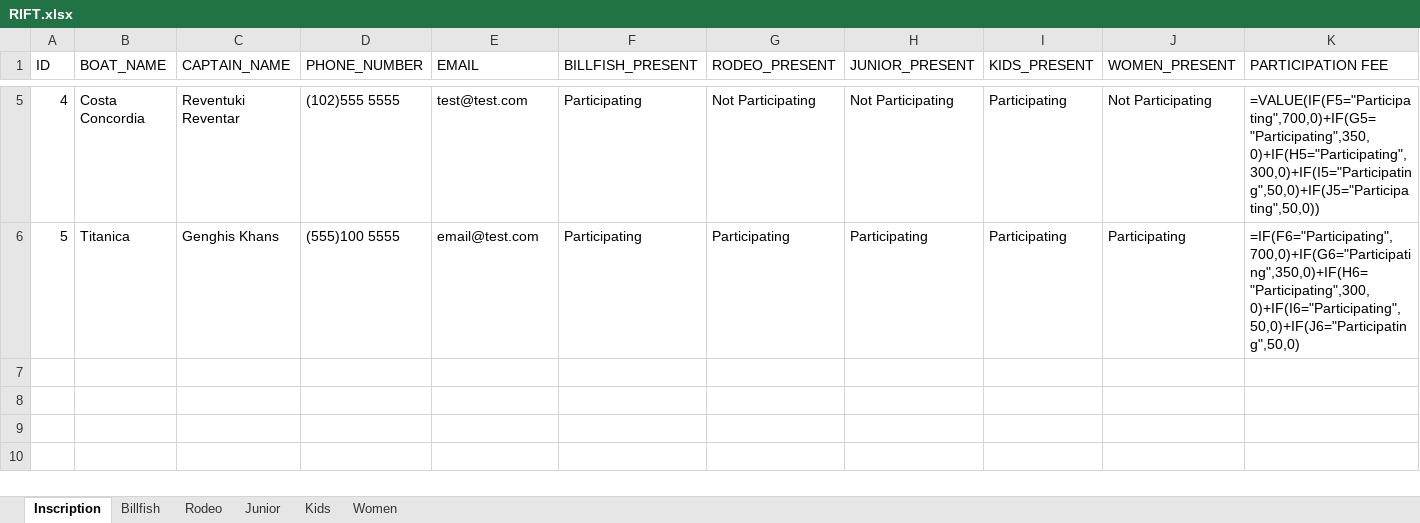
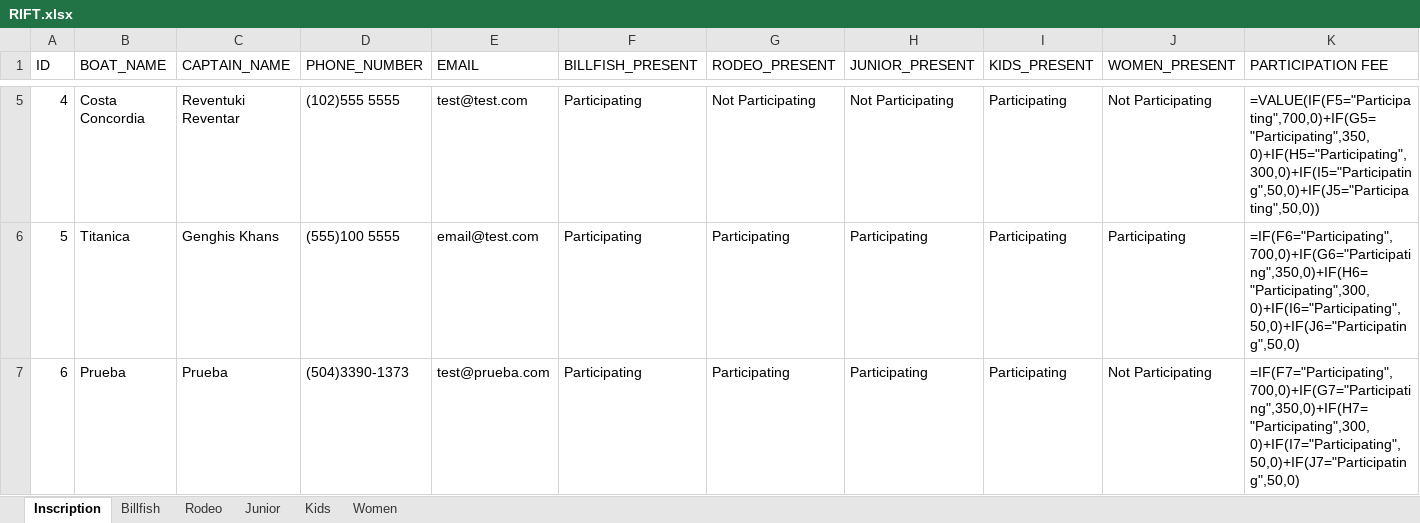
Before and after one commit to Mael2001/RIFT_GUI_Python-Interface, an Excel workbook: src/dump/RIFT.xlsx, sheet Inscription, drawn as a sheet; only a part is shown, gaps mark what is left out; values as stored, in another font and other column widths than the file's, no borders; formulas without a stored value are shown as written; rows hold the shown columns only; the diff names each change by its address in the sheet, - before the commit and + after, or states it on an @@ line.

```diff
--- a/src/dump/RIFT.xlsx (sheet Inscription)
+++ b/src/dump/RIFT.xlsx (sheet Inscription)
+row 7: 6 | Prueba | Prueba | (504)3390-1373 | test@prueba.com | Participating | Participating | Participating | Participating | Not Participating | =IF(F7="Participating",700,0)+IF(G7="Participating",350,0)+IF(H7="Participating",300,0)+IF(I7="Participating",50,0)+IF(J7="Participating",50,0)
```
Also changed, not shown: sheet Billfish, 1 other file.
